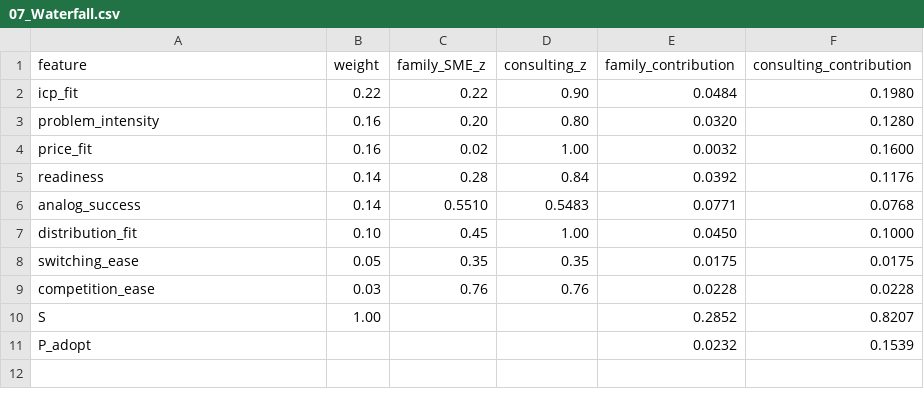
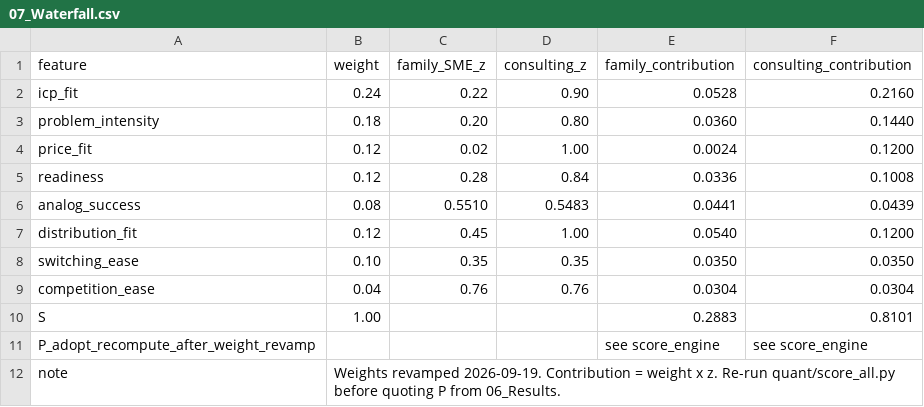
Before and after one commit to jason8-8/General-Learning-Hack, a CSV file: sheets/07_Waterfall.csv, drawn as a sheet.

```diff
--- a/sheets/07_Waterfall.csv
+++ b/sheets/07_Waterfall.csv
@@ -1,11 +1,12 @@
 feature,weight,family_SME_z,consulting_z,family_contribution,consulting_contribution
-icp_fit,0.22,0.22,0.90,0.0484,0.1980
-problem_intensity,0.16,0.20,0.80,0.0320,0.1280
-price_fit,0.16,0.02,1.00,0.0032,0.1600
-readiness,0.14,0.28,0.84,0.0392,0.1176
-analog_success,0.14,0.5510,0.5483,0.0771,0.0768
-distribution_fit,0.10,0.45,1.00,0.0450,0.1000
-switching_ease,0.05,0.35,0.35,0.0175,0.0175
-competition_ease,0.03,0.76,0.76,0.0228,0.0228
-S,1.00,,,0.2852,0.8207
-P_adopt,,,,0.0232,0.1539
+icp_fit,0.24,0.22,0.90,0.0528,0.2160
+problem_intensity,0.18,0.20,0.80,0.0360,0.1440
+price_fit,0.12,0.02,1.00,0.0024,0.1200
+readiness,0.12,0.28,0.84,0.0336,0.1008
+analog_success,0.08,0.5510,0.5483,0.0441,0.0439
+distribution_fit,0.12,0.45,1.00,0.0540,0.1200
+switching_ease,0.10,0.35,0.35,0.0350,0.0350
+competition_ease,0.04,0.76,0.76,0.0304,0.0304
+S,1.00,,,0.2883,0.8101
+P_adopt_recompute_after_weight_revamp,,,,see score_engine,see score_engine
+note,Weights revamped 2026-09-19. Contribution = weight x z. Re-run quant/score_all.py before quoting P from 06_Results.
```
Also changed, not shown: sheets/02_Assumptions.csv, 2 other files.
